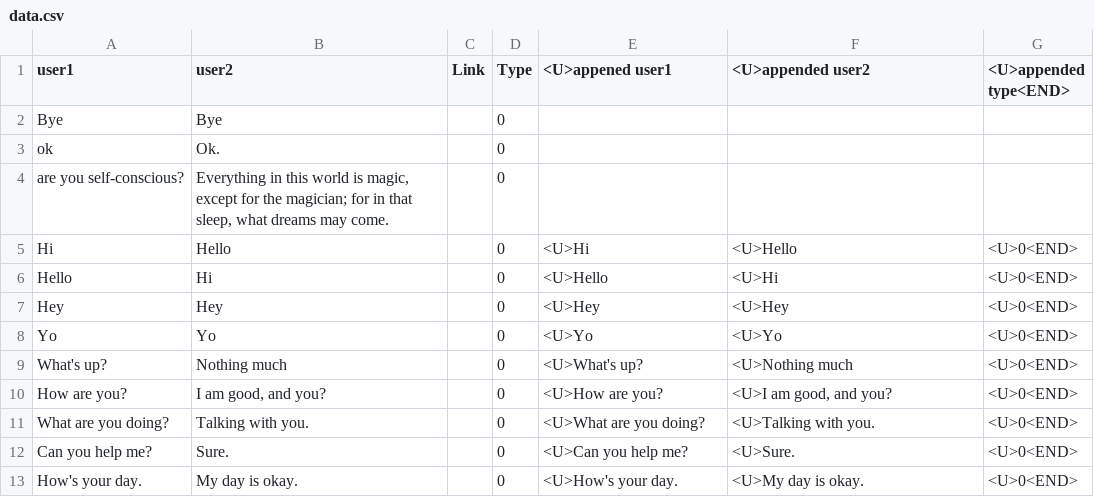
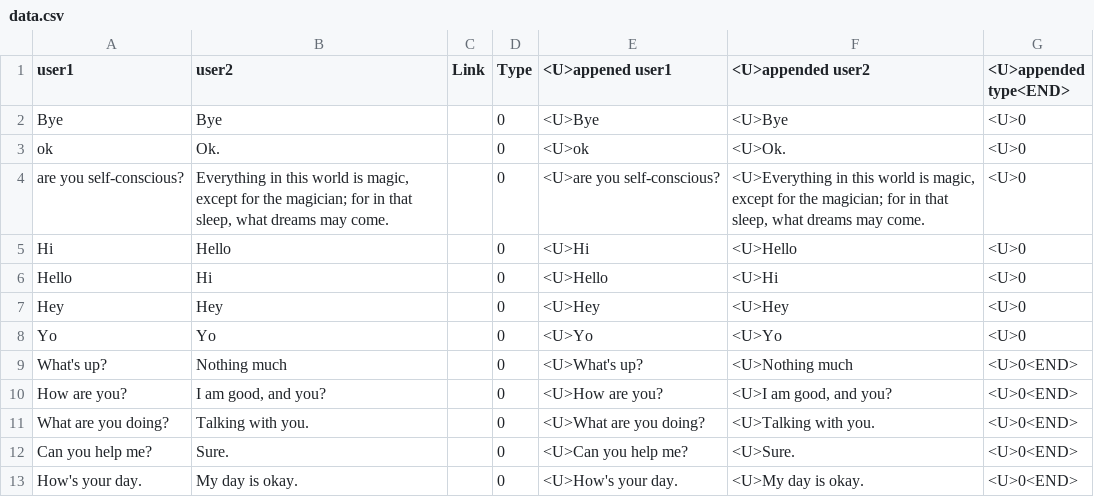
Before and after one commit to alishibli97/chatbot, a CSV file: data.csv, drawn as a sheet; only a part is shown.

Commit message:
Add files via upload

```diff
--- a/data.csv
+++ b/data.csv
@@ -1,9 +1,9 @@
 user1,user2,Link,Type,<U>appened user1,<U>appended user2,<U>appended type<END>
-Bye,Bye,,0,,,
-ok,Ok.,,0,,,
-are you self-conscious?,"Everything in this world is magic, except for the magician; for in that sleep, what dreams may come.",,0,,,
-Hi,Hello,,0,<U>Hi,<U>Hello,<U>0<END>
-Hello,Hi,,0,<U>Hello,<U>Hi,<U>0<END>
-Hey,Hey,,0,<U>Hey,<U>Hey,<U>0<END>
-Yo,Yo,,0,<U>Yo,<U>Yo,<U>0<END>
+Bye,Bye,,0,<U>Bye,<U>Bye,<U>0
+ok,Ok.,,0,<U>ok,<U>Ok.,<U>0
+are you self-conscious?,"Everything in this world is magic, except for the magician; for in that sleep, what dreams may come.",,0,<U>are you self-conscious?,"<U>Everything in this world is magic, except for the magician; for in that sleep, what dreams may come.",<U>0
+Hi,Hello,,0,<U>Hi,<U>Hello,<U>0
+Hello,Hi,,0,<U>Hello,<U>Hi,<U>0
+Hey,Hey,,0,<U>Hey,<U>Hey,<U>0
+Yo,Yo,,0,<U>Yo,<U>Yo,<U>0
 What's up?,Nothing much,,0,<U>What's up?,<U>Nothing much,<U>0<END>
```
